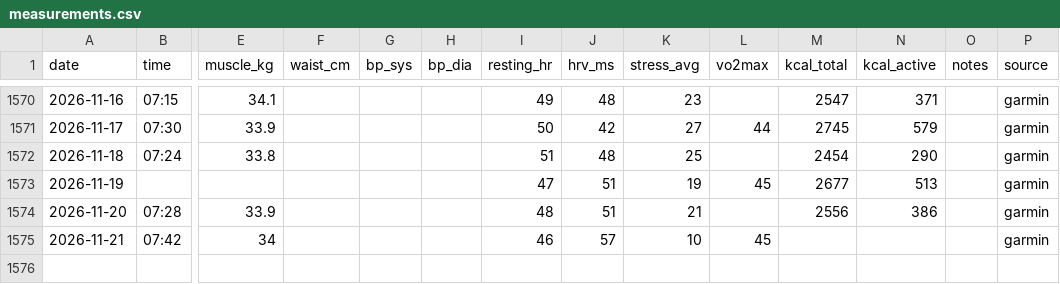
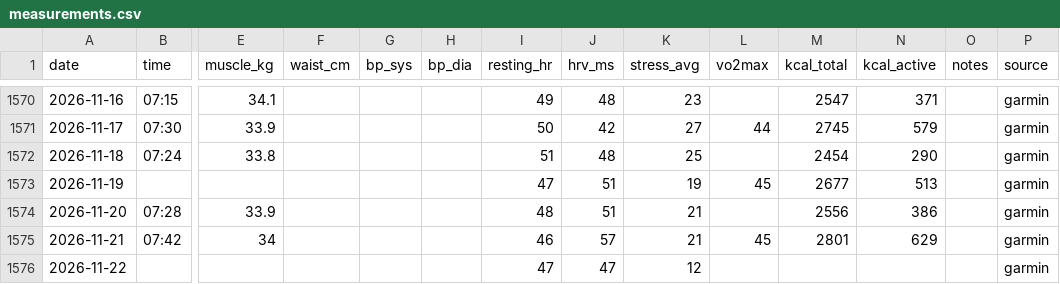
Before and after one commit to podniesm/health, a CSV file: data/body/measurements.csv, drawn as a sheet; only a part is shown, gaps mark what is left out; rows hold the shown columns only; the diff names each change by its address in the sheet, - before the commit and + after, or states it on an @@ line.

```diff
--- a/data/body/measurements.csv
+++ b/data/body/measurements.csv
-K1575 (stress_avg): 10
+K1575 (stress_avg): 21
-M1575 (kcal_total): (empty)
+M1575 (kcal_total): 2801
-N1575 (kcal_active): (empty)
+N1575 (kcal_active): 629
+row 1576: 2026-11-22 |  |  |  |  |  | 47 | 47 | 12 |  |  |  |  | garmin
```
Also changed, not shown: data/body/sleep.csv.
